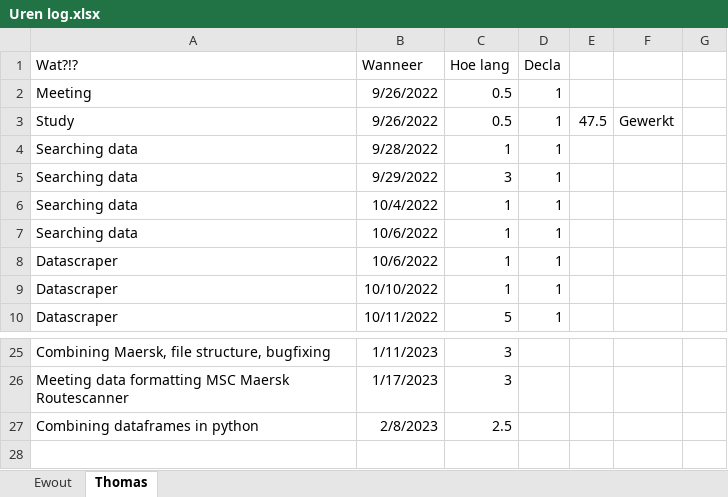
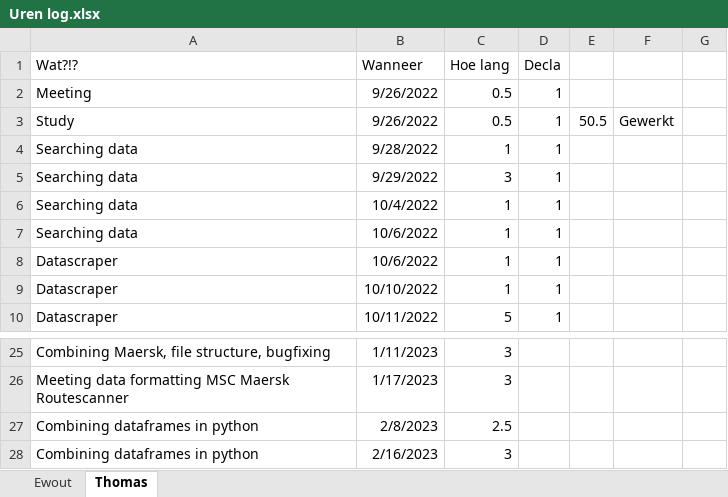
Before and after one commit to EwoutH/shipping-data, an Excel workbook: administration/Uren log.xlsx, sheet Thomas, drawn as a sheet; only a part is shown, gaps mark what is left out; values as stored, in another font and other column widths than the file's, no borders; the diff names each change by its address in the sheet, - before the commit and + after, or states it on an @@ line.

```diff
--- a/administration/Uren log.xlsx (sheet Thomas)
+++ b/administration/Uren log.xlsx (sheet Thomas)
-E3: 47.5
+E3: 50.5
+row 28: Combining dataframes in python | 2/16/2023 | 3
```
Also changed, not shown: 2 other files.
